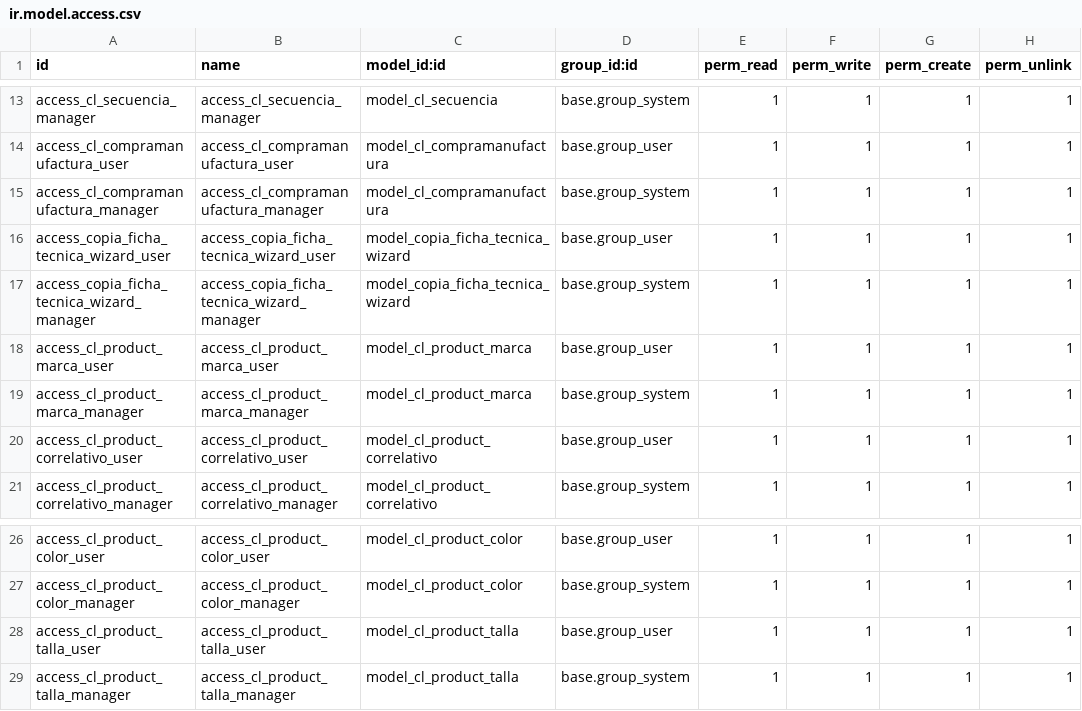
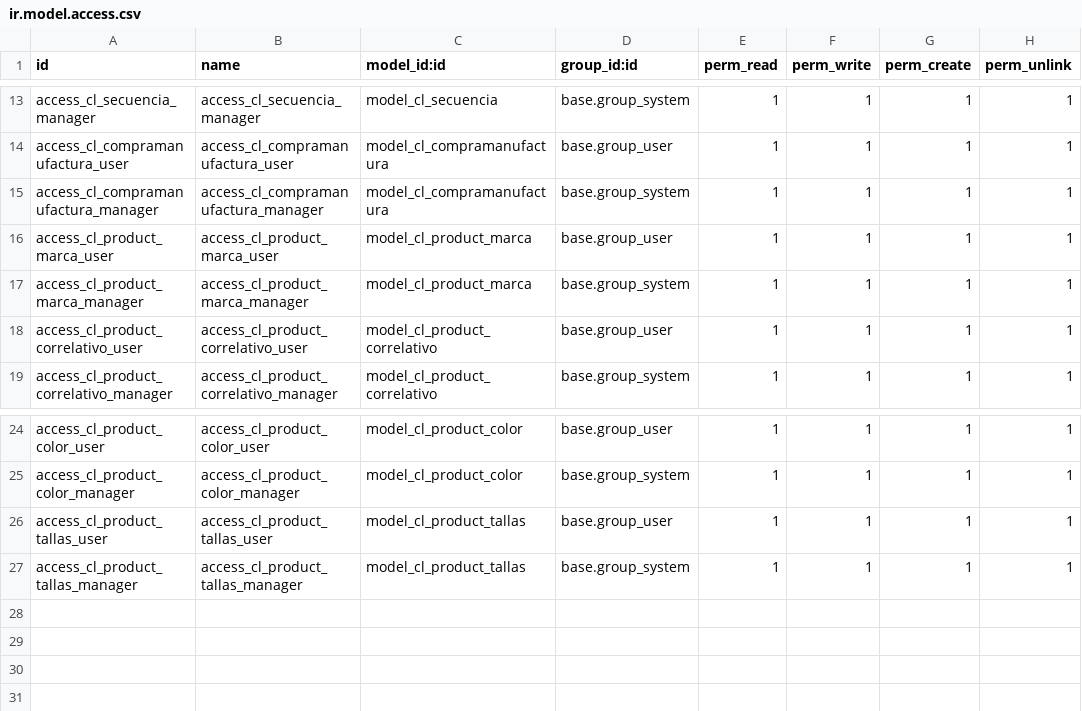
Before and after one commit to gino-odoo-dev/modulo_mnto_ficha_tecnica_dev, a CSV file: receta/security/ir.model.access.csv, drawn as a sheet; only a part is shown, gaps mark what is left out.

```diff
--- a/receta/security/ir.model.access.csv
+++ b/receta/security/ir.model.access.csv
@@ -15,4 +15,2 @@ access_cl_compramanufactura_user,access_cl_compramanufactura_user,model_cl_compr
 access_cl_compramanufactura_manager,access_cl_compramanufactura_manager,model_cl_compramanufactura,base.group_system,1,1,1,1
-access_copia_ficha_tecnica_wizard_user,access_copia_ficha_tecnica_wizard_user,model_copia_ficha_tecnica_wizard,base.group_user,1,1,1,1
-access_copia_ficha_tecnica_wizard_manager,access_copia_ficha_tecnica_wizard_manager,model_copia_ficha_tecnica_wizard,base.group_system,1,1,1,1
 access_cl_product_marca_user,access_cl_product_marca_user,model_cl_product_marca,base.group_user,1,1,1,1
@@ -27,3 +25,3 @@ access_cl_product_color_user,access_cl_product_color_user,model_cl_product_color
 access_cl_product_color_manager,access_cl_product_color_manager,model_cl_product_color,base.group_system,1,1,1,1
-access_cl_product_talla_user,access_cl_product_talla_user,model_cl_product_talla,base.group_user,1,1,1,1
-access_cl_product_talla_manager,access_cl_product_talla_manager,model_cl_product_talla,base.group_system,1,1,1,1
+access_cl_product_tallas_user,access_cl_product_tallas_user,model_cl_product_tallas,base.group_user,1,1,1,1
+access_cl_product_tallas_manager,access_cl_product_tallas_manager,model_cl_product_tallas,base.group_system,1,1,1,1
```
Also changed, not shown: 14 other files.
